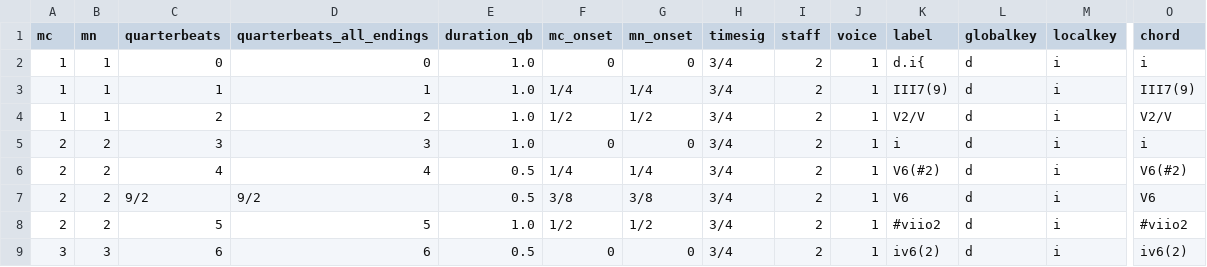
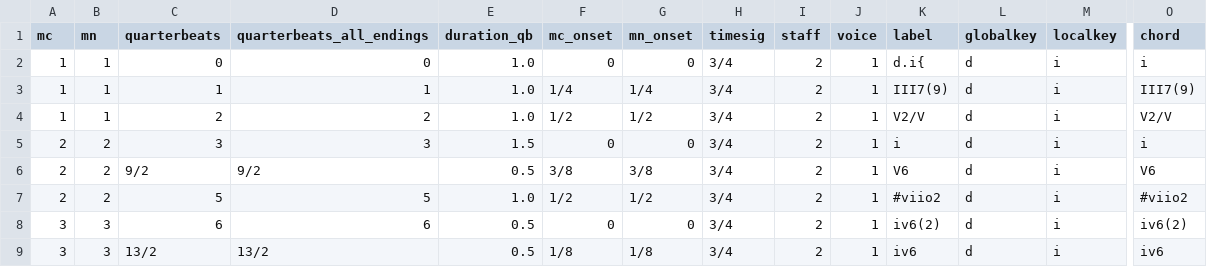
Before and after one commit to DCMLab/rachmaninoff_piano, a TSV file: harmonies/op42_12.harmonies.tsv, drawn as a sheet; only a part is shown, gaps mark what is left out; the shorter side is filled out with more unchanged rows; rows hold the shown columns only; the diff names each change by its address in the sheet, - before the commit and + after, or states it on an @@ line.

```diff
--- a/harmonies/op42_12.harmonies.tsv
+++ b/harmonies/op42_12.harmonies.tsv
-E5 (duration_qb): 1.0
+E5 (duration_qb): 1.5
-row 6: 2 | 2 | 4 | 4 | 0.5 | 1/4 | 1/4 | 3/4 | 2 | 1 | V6(#2) | d | i | V6(#2)
```
Also changed, not shown: chords/op42_12.chords.tsv, reviewed/op42_12_reviewed.tsv, 8 other files.
